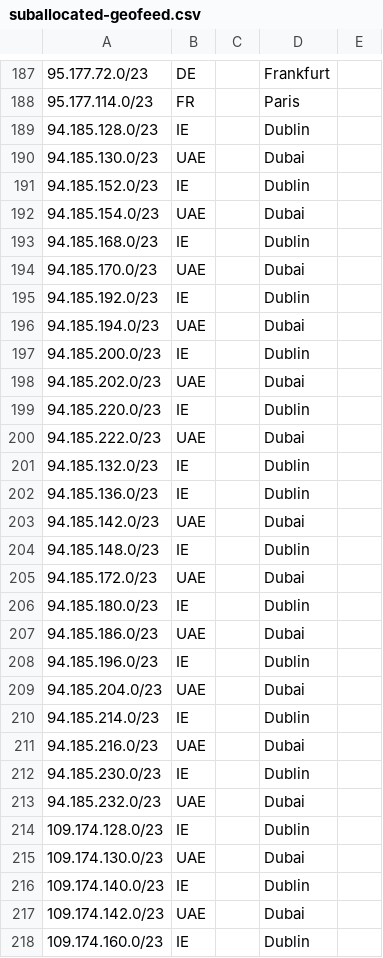
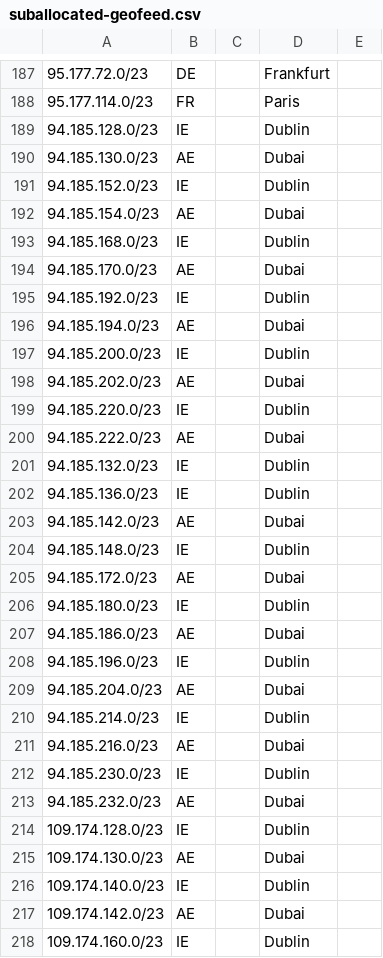
Before and after one commit to code200noc/code200noc.github.io, a CSV file: suballocated-geofeed.csv, drawn as a sheet; only a part is shown, gaps mark what is left out; the diff covers the shown part only.

Commit message:
Update suballocated-geofeed.csv

```diff
--- a/suballocated-geofeed.csv
+++ b/suballocated-geofeed.csv
@@ -189,30 +189,30 @@
 94.185.128.0/23,IE,,Dublin,
-94.185.130.0/23,UAE,,Dubai,
+94.185.130.0/23,AE,,Dubai,
 94.185.152.0/23,IE,,Dublin,
-94.185.154.0/23,UAE,,Dubai,
+94.185.154.0/23,AE,,Dubai,
 94.185.168.0/23,IE,,Dublin,
-94.185.170.0/23,UAE,,Dubai,
+94.185.170.0/23,AE,,Dubai,
 94.185.192.0/23,IE,,Dublin,
-94.185.194.0/23,UAE,,Dubai,
+94.185.194.0/23,AE,,Dubai,
 94.185.200.0/23,IE,,Dublin,
-94.185.202.0/23,UAE,,Dubai,
+94.185.202.0/23,AE,,Dubai,
 94.185.220.0/23,IE,,Dublin,
-94.185.222.0/23,UAE,,Dubai,
+94.185.222.0/23,AE,,Dubai,
 94.185.132.0/23,IE,,Dublin,
 94.185.136.0/23,IE,,Dublin,
-94.185.142.0/23,UAE,,Dubai,
+94.185.142.0/23,AE,,Dubai,
 94.185.148.0/23,IE,,Dublin,
-94.185.172.0/23,UAE,,Dubai,
+94.185.172.0/23,AE,,Dubai,
 94.185.180.0/23,IE,,Dublin,
-94.185.186.0/23,UAE,,Dubai,
+94.185.186.0/23,AE,,Dubai,
 94.185.196.0/23,IE,,Dublin,
-94.185.204.0/23,UAE,,Dubai,
+94.185.204.0/23,AE,,Dubai,
 94.185.214.0/23,IE,,Dublin,
-94.185.216.0/23,UAE,,Dubai,
+94.185.216.0/23,AE,,Dubai,
 94.185.230.0/23,IE,,Dublin,
-94.185.232.0/23,UAE,,Dubai,
+94.185.232.0/23,AE,,Dubai,
 109.174.128.0/23,IE,,Dublin,
-109.174.130.0/23,UAE,,Dubai,
+109.174.130.0/23,AE,,Dubai,
 109.174.140.0/23,IE,,Dublin,
-109.174.142.0/23,UAE,,Dubai,
+109.174.142.0/23,AE,,Dubai,
 109.174.160.0/23,IE,,Dublin,
```
Also changed, not shown: 4 edited cells elsewhere in this file.
